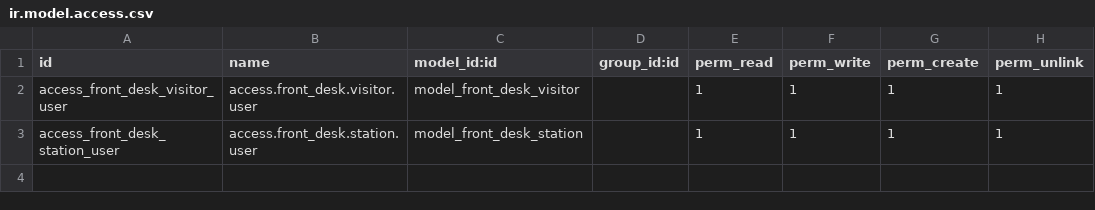
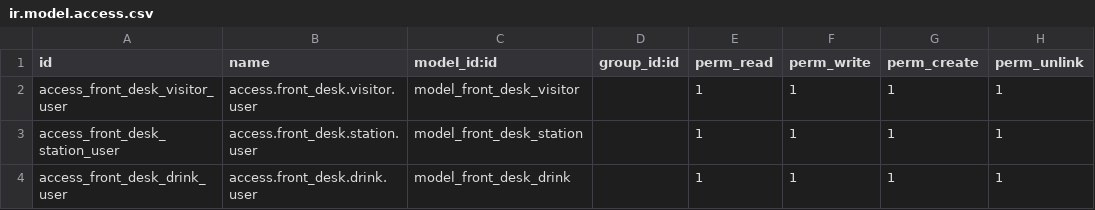
Before and after one commit to ToHieuDong/Module_FrontDesk, a CSV file: front_desk/security/ir.model.access.csv, drawn as a sheet; the diff names each change by its address in the sheet, - before the commit and + after, or states it on an @@ line.

```diff
--- a/front_desk/security/ir.model.access.csv
+++ b/front_desk/security/ir.model.access.csv
+row 4: access_front_desk_drink_user | access.front_desk.drink.user | model_front_desk_drink |  | 1 | 1 | 1 | 1
```
Also changed, not shown: 24 other files.
